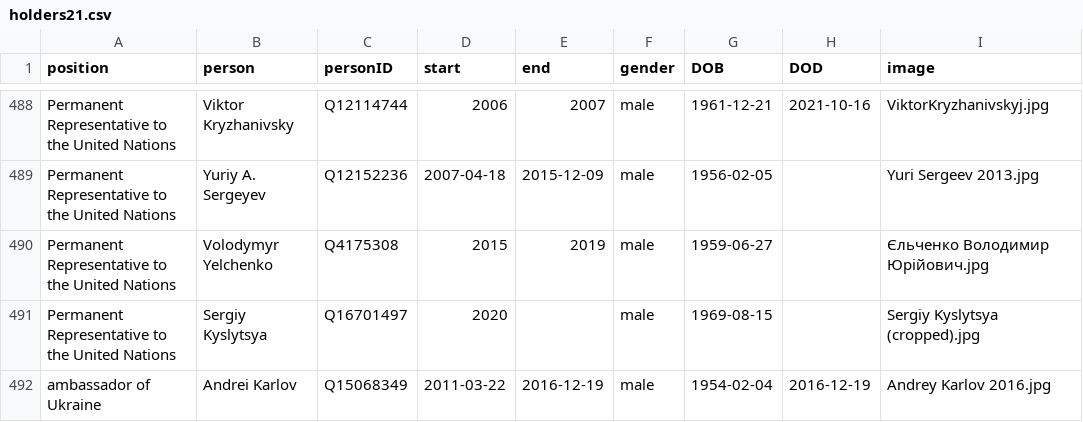
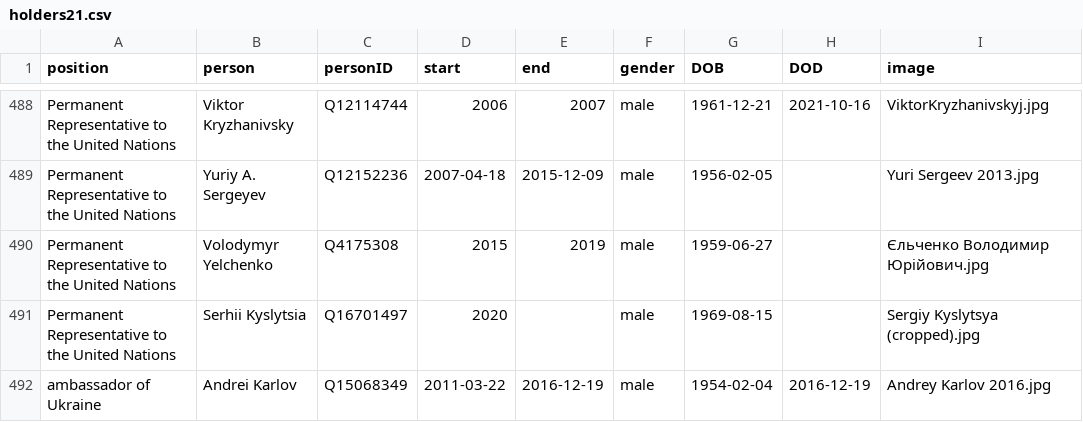
Before and after one commit to every-politician-scrapers/ukraine-cabinet, a CSV file: html/holders21.csv, drawn as a sheet; only a part is shown, gaps mark what is left out; the diff names each change by its address in the sheet, - before the commit and + after, or states it on an @@ line.

```diff
--- a/html/holders21.csv
+++ b/html/holders21.csv
-B491 (person): Sergiy Kyslytsya
+B491 (person): Serhii Kyslytsia
```
Also changed, not shown: html/legislators.csv.
